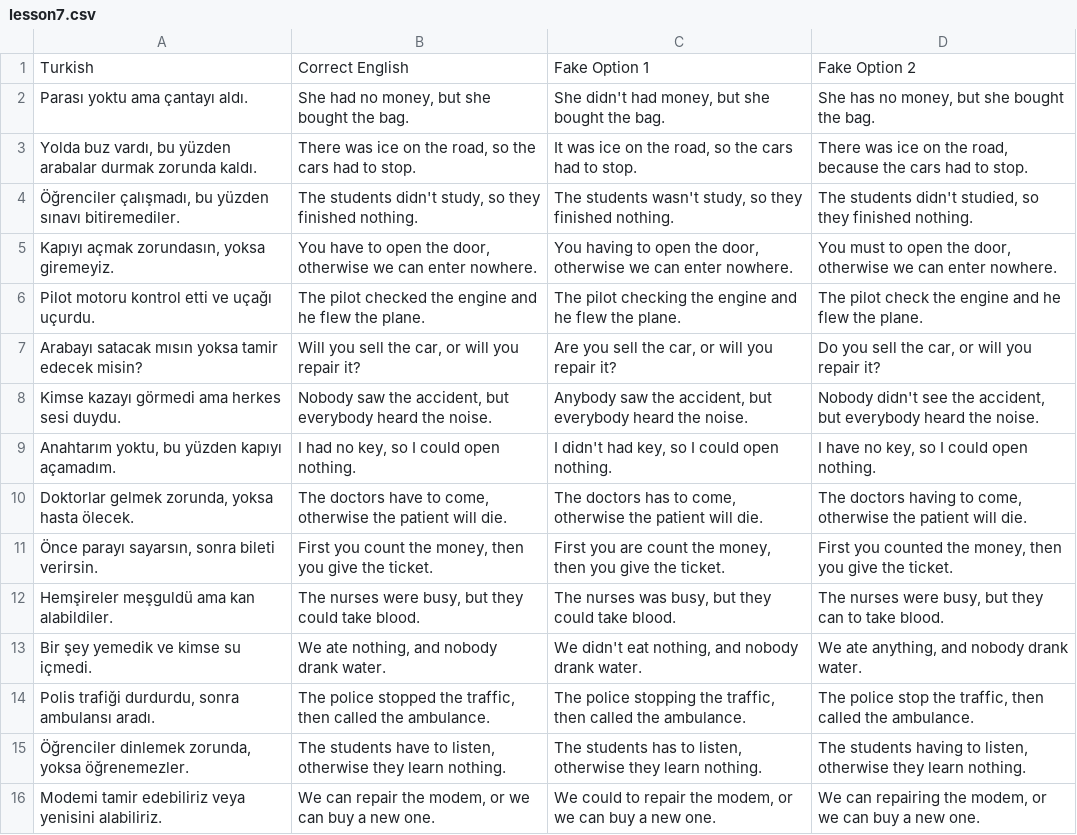
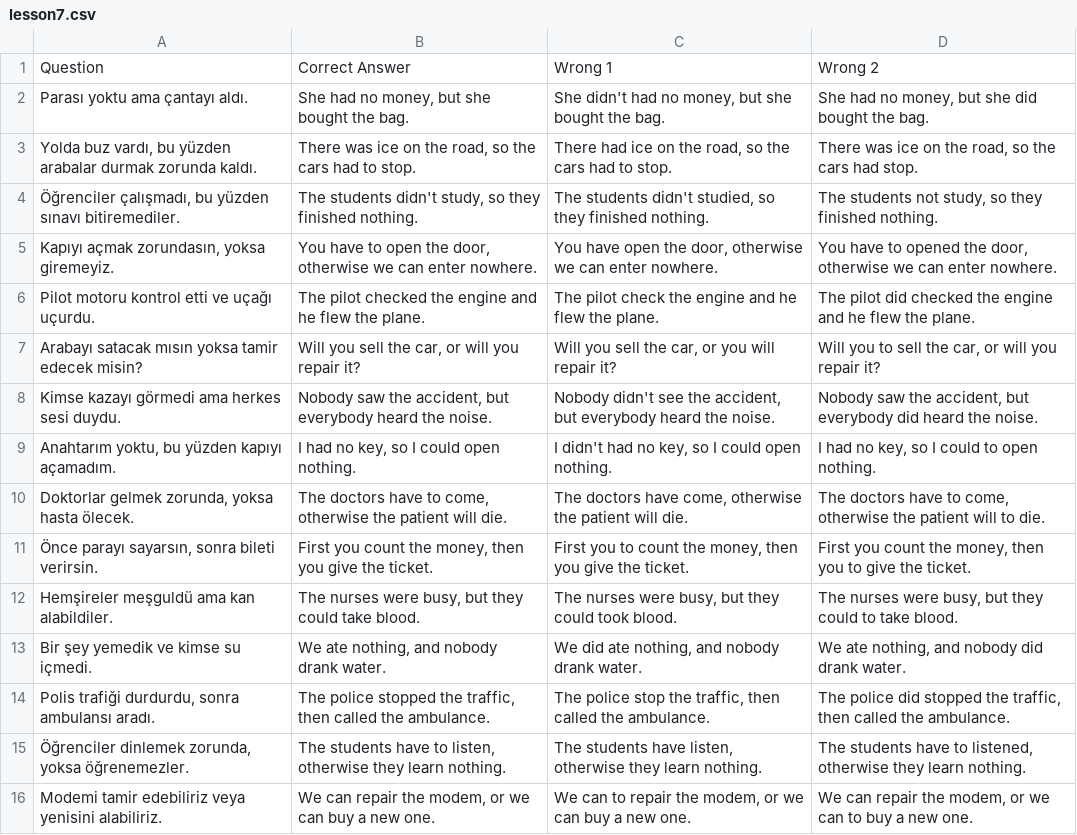
Before and after one commit to dogierez01/lingua-pahrmacia-interactive-lessons, a CSV file: lesson7.csv, drawn as a sheet; only a part is shown; removed rows and columns are numbered as before the commit, all else as after; the diff covers the shown part only; the diff names each change by its address in the sheet, - before the commit and + after, or states it on an @@ line.

Commit message:
Update lesson7.csv with corrected translations

```diff
--- a/lesson7.csv
+++ b/lesson7.csv
-row 1: Turkish | Correct English | Fake Option 1 | Fake Option 2
+row 1: Question | Correct Answer | Wrong 1 | Wrong 2
-C2: …didn't had money, but…
+C2: …didn't had no money, but…
-D2: She has no money, but she bought the bag.
+D2: She had no money, but she did bought the bag.
-C3: It was ice on…
+C3: There had ice on…
-D3: …the road, because the cars had to stop.
+D3: …the road, so the cars had stop.
-C4: The students wasn't study, so they…
+C4: The students didn't studied, so they…
-D4: The students didn't studied, so they…
+D4: The students not study, so they…
-C5: You having to open the…
+C5: You have open the…
-D5: You must to open the door,…
+D5: You have to opened the door,…
-C6: The pilot checking the engine…
+C6: The pilot check the engine…
-D6: The pilot check the engine…
+D6: The pilot did checked the engine…
-C7: Are you sell the car, or will you repair it?
+C7: Will you sell the car, or you will repair it?
-D7: Do you sell the…
+D7: Will you to sell the…
-C8: Anybody saw the accident,…
+C8: Nobody didn't see the accident,…
-D8: Nobody didn't see the accident, but everybody heard the…
+D8: Nobody saw the accident, but everybody did heard the…
-C9: I didn't had key, so I could open nothing.
+C9: I didn't had no key, so I could open nothing.
-D9: I have no key, so I could open nothing.
+D9: I had no key, so I could to open nothing.
-C10: The doctors has to come, otherwise…
+C10: The doctors have come, otherwise…
-D10: The doctors having to come, otherwise the patient will die.
+D10: The doctors have to come, otherwise the patient will to die.
-C11: First you are count the…
+C11: First you to count the…
-D11: First you counted the money, then you give the…
+D11: First you count the money, then you to give the…
-C12: The nurses was busy, but they could take blood.
+C12: The nurses were busy, but they could took blood.
-D12: …but they can to take…
+D12: …but they could to take…
-C13: We didn't eat nothing, and nobody drank water.
+C13: We did ate nothing, and nobody drank water.
-D13: We ate anything, and nobody drank water.
+D13: We ate nothing, and nobody did drank water.
-C14: The police stopping the traffic,…
+C14: The police stop the traffic,…
-D14: The police stop the traffic,…
+D14: The police did stopped the traffic,…
-C15: The students has to listen, otherwise…
+C15: The students have listen, otherwise…
-D15: The students having to listen, otherwise they…
+D15: The students have to listened, otherwise they…
-C16: We could to repair…
+C16: We can to repair…
-D16: We can repairing the modem, or we can buy a…
+D16: We can repair the modem, or we can to buy a…
```
Also changed, not shown: 11 edited cells elsewhere in this file.
